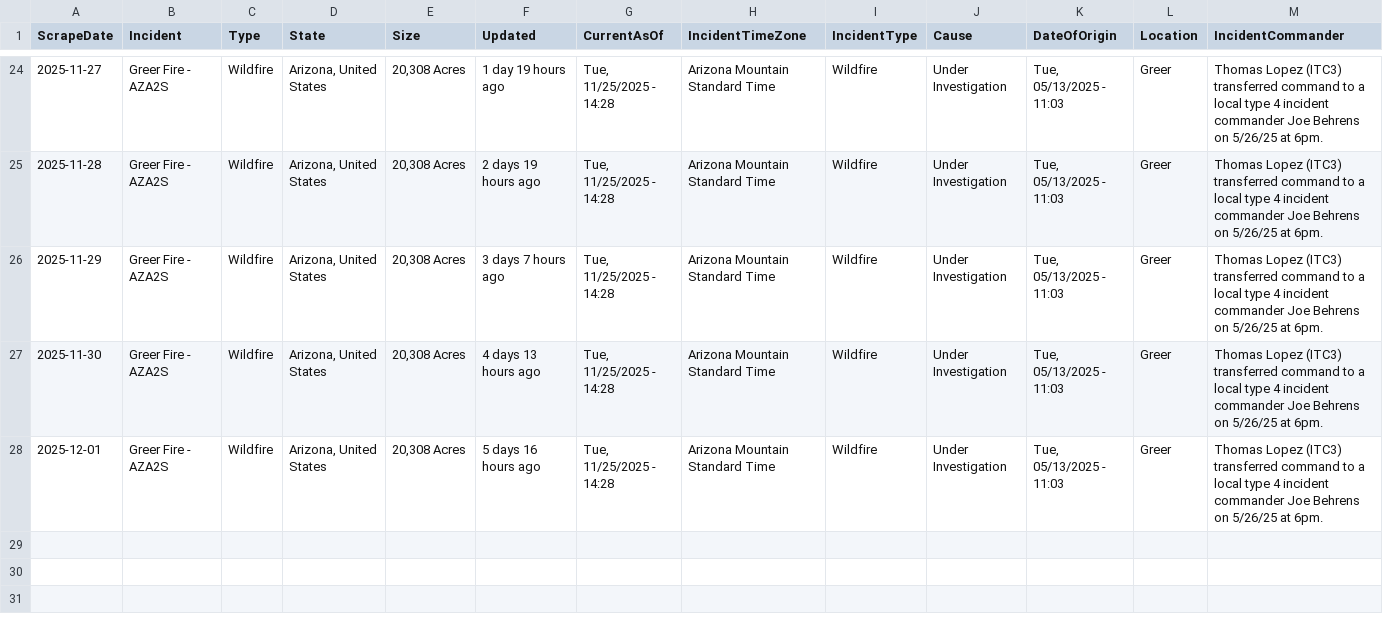
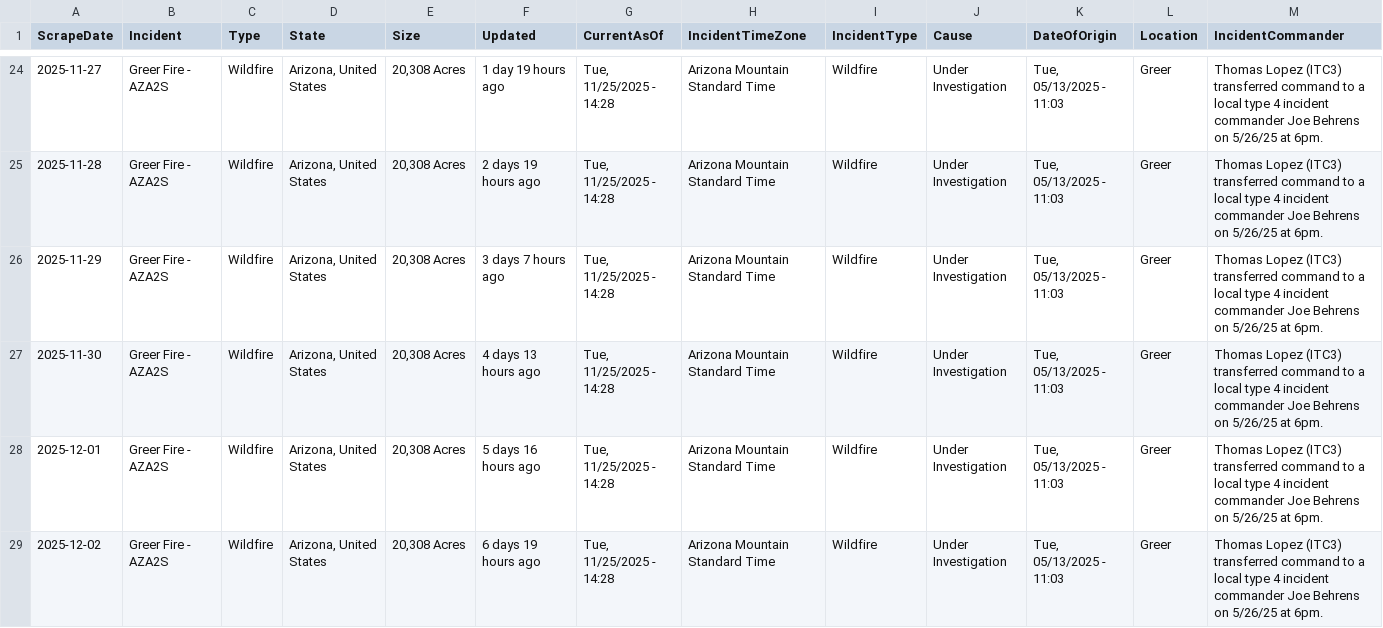
Before and after one commit to mandarc64/inciweb-wildfire-data, a CSV file: inciweb_data/Greer_Fire_-_AZA2S.csv, drawn as a sheet; only a part is shown, gaps mark what is left out; rows hold the shown columns only; the diff names each change by its address in the sheet, - before the commit and + after, or states it on an @@ line.

```diff
--- a/inciweb_data/Greer_Fire_-_AZA2S.csv
+++ b/inciweb_data/Greer_Fire_-_AZA2S.csv
+row 29: 2025-12-02 | Greer Fire - AZA2S | Wildfire | Arizona, United States | 20,308 Acres | 6 days 19 hours ago | Tue, 11/25/2025 - 14:28 | Arizona Mountain Standard Time | Wildfire | Under Investigation | Tue, 05/13/2025 - 11:03 | Greer | Thomas Lopez (ITC3) transferred command to a local type 4 incident commander Joe Behrens on 5/26/25 at 6pm.
```
Also changed, not shown: inciweb_data/Black_Rock_Fire_-_ORPRD.csv, inciweb_data/Kelsey_Peak_Fire_-_OR71S.csv, 33 other files.
